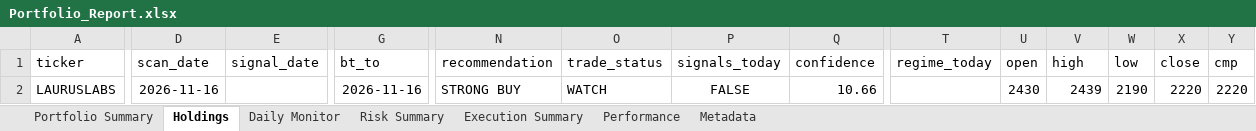
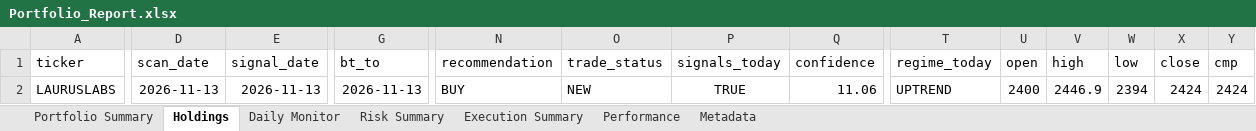
Before and after one commit to PavanSaiNekkala/Scanner, an Excel workbook: scanner_monitor/reports/latest/Portfolio_Report.xlsx, sheet Holdings, drawn as a sheet; only a part is shown, gaps mark what is left out; values as stored, in another font and other column widths than the file's, no borders; the diff covers the shown part only; the diff names each change by its address in the sheet, - before the commit and + after, or states it on an @@ line.

```diff
--- a/scanner_monitor/reports/latest/Portfolio_Report.xlsx (sheet Holdings)
+++ b/scanner_monitor/reports/latest/Portfolio_Report.xlsx (sheet Holdings)
-D2 (scan_date): 2026-11-16
+D2 (scan_date): 2026-11-13
-E2 (signal_date): (empty)
+E2 (signal_date): 2026-11-13
-G2 (bt_to): 2026-11-16
+G2 (bt_to): 2026-11-13
-N2 (recommendation): STRONG BUY
+N2 (recommendation): BUY
-O2 (trade_status): WATCH
+O2 (trade_status): NEW
-P2 (signals_today): FALSE
+P2 (signals_today): TRUE
-Q2 (confidence): 10.66
+Q2 (confidence): 11.06
-T2 (regime_today): (empty)
+T2 (regime_today): UPTREND
-U2 (open): 2430
+U2 (open): 2400
-V2 (high): 2439
+V2 (high): 2446.9
-W2 (low): 2190
+W2 (low): 2394
-X2 (close): 2220
+X2 (close): 2424
-Y2 (cmp): 2220
+Y2 (cmp): 2424
```
Also changed, not shown: 122 edited cells elsewhere in this sheet, sheet Daily Monitor, sheet Risk Summary, sheet Metadata, 13 other files.
